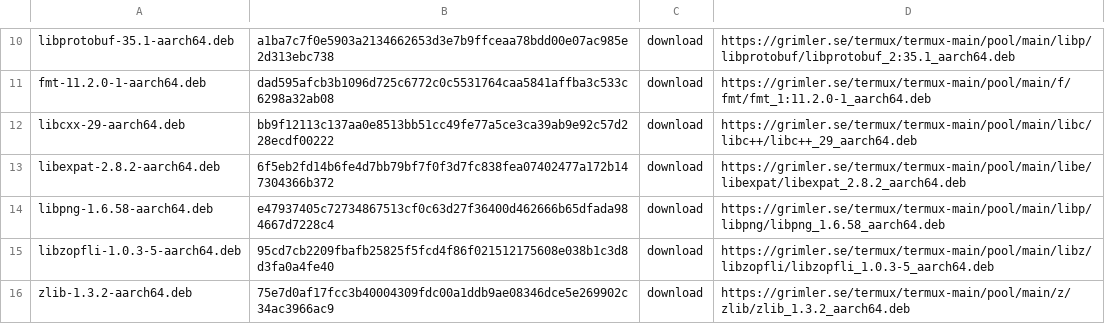
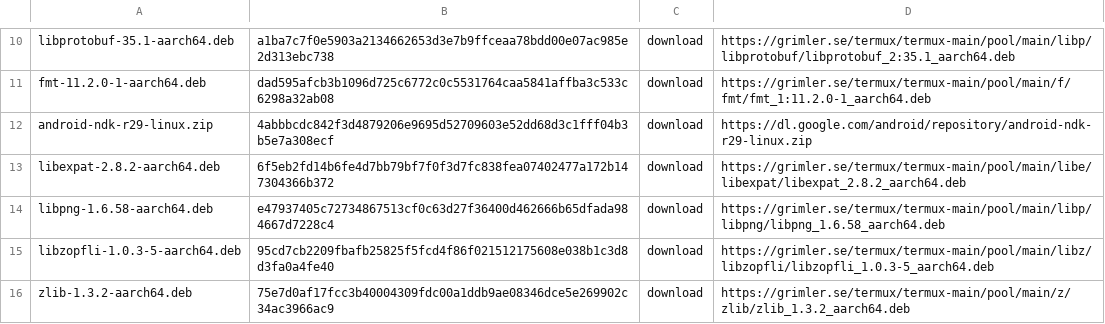
Before and after one commit to Mcpasi/AGENTCODI, a TSV file: .github/ci/build-inputs.tsv, drawn as a sheet; only a part is shown, gaps mark what is left out; removed rows and columns are numbered as before the commit, all else as after; the diff names each change by its address in the sheet, - before the commit and + after, or states it on an @@ line.

Commit message:
fix: restore fork APK inputs from public Termux artifacts and NDK r29
Recover pinned Node.js, npm and patchelf packages with the workflow's read-only token.
Use the verified NDK r29 libc++ runtime after its Termux package was superseded.
Reconstruct the container's libc++ installation from the same pinned NDK and cache verified downloads.

```diff
--- a/.github/ci/build-inputs.tsv
+++ b/.github/ci/build-inputs.tsv
-row 12: libcxx-29-aarch64.deb | bb9f12113c137aa0e8513bb51cc49fe77a5ce3ca39ab9e92c57d228ecdf00222 | download | https://grimler.se/termux/termux-main/pool/main/libc/libc++/libc++_29_aarch64.deb
+row 12: android-ndk-r29-linux.zip | 4abbbcdc842f3d4879206e9695d52709603e52dd68d3c1fff04b3b5e7a308ecf | download | https://dl.google.com/android/repository/android-ndk-r29-linux.zip
```
Also changed, not shown: 6 other files.
